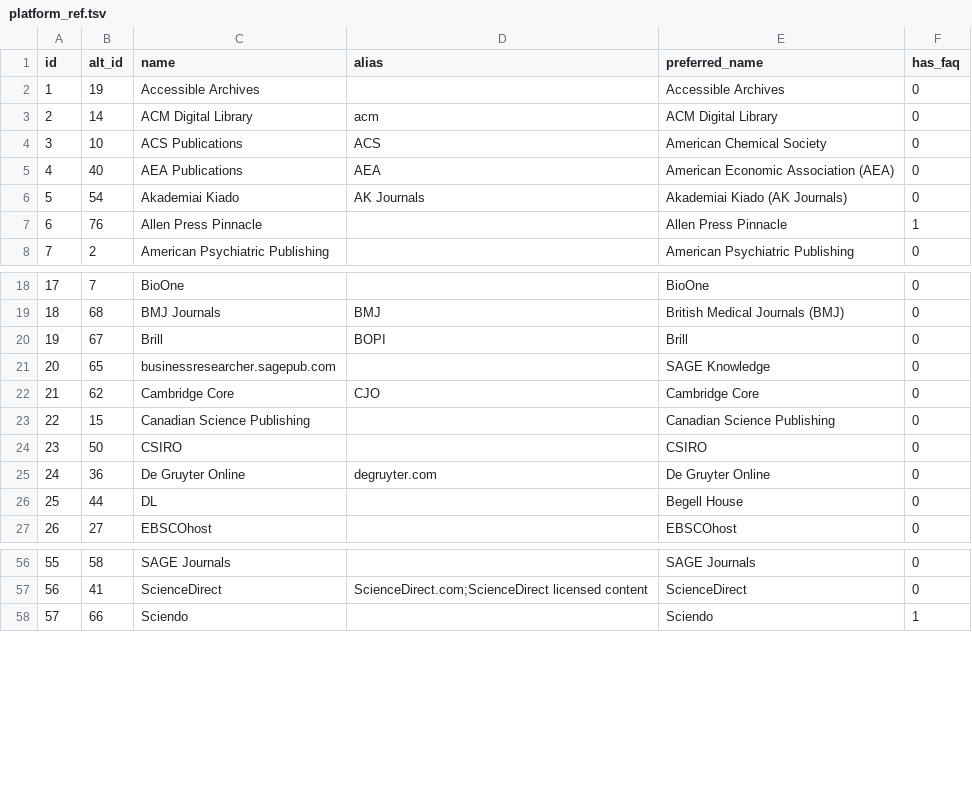
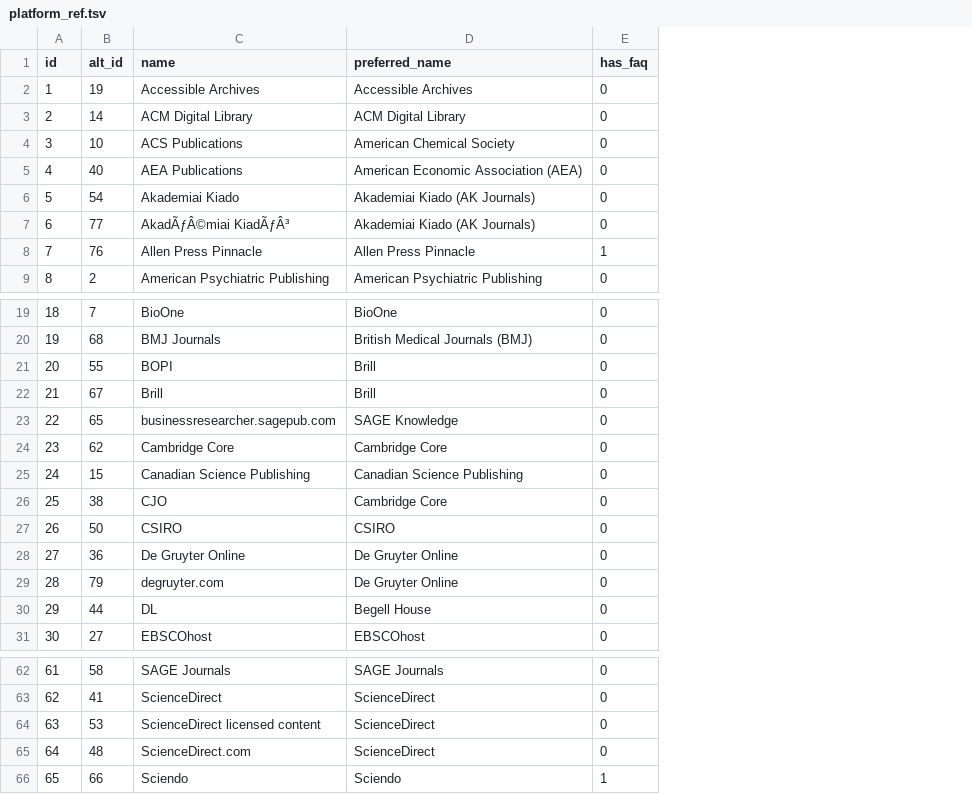
Before and after one commit to CUB-Libraries-CTA/counter-data-loader, a TSV file: sql/platform_ref.tsv, drawn as a sheet; only a part is shown, gaps mark what is left out; removed rows and columns are numbered as before the commit, all else as after; the diff covers the shown part only; the diff names each change by its address in the sheet, - before the commit and + after, or states it on an @@ line.

```diff
--- a/sql/platform_ref.tsv
+++ b/sql/platform_ref.tsv
-column D (alias), rows 3-6: acm | ACS | AEA | AK Journals; rows 19-25: BMJ | BOPI |  | CJO |  |  | degruyter.com; row 57: ScienceDirect.com;ScienceDirect licensed content
+row 7: 6 | 77 | AkadÃƒÂ©miai KiadÃƒÂ³ | Akademiai Kiado (AK Journals) | 0
@@ column A (id) renumbered between rows 8 and 81 @@
+row 21: 20 | 55 | BOPI | Brill | 0
+row 26: 25 | 38 | CJO | Cambridge Core | 0
+row 29: 28 | 79 | degruyter.com | De Gruyter Online | 0
+row 64: 63 | 53 | ScienceDirect licensed content | ScienceDirect | 0
+row 65: 64 | 48 | ScienceDirect.com | ScienceDirect | 0
```
Also changed, not shown: 4 added rows elsewhere in this file, 4 other files.
